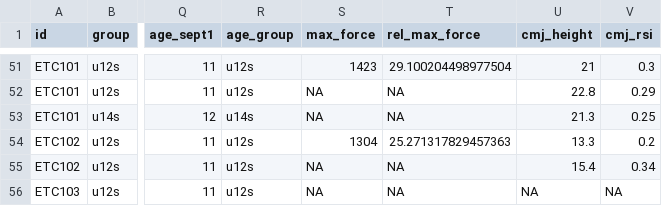
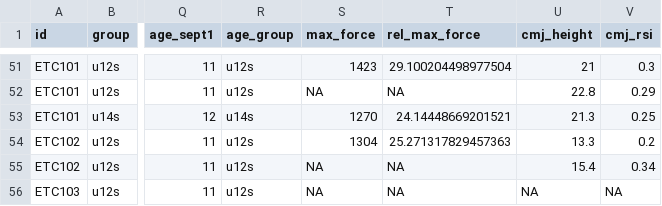
Before and after one commit to MatthewWright07/etc_report, a CSV file: data.csv, drawn as a sheet; only a part is shown, gaps mark what is left out; the diff covers the shown part only; the diff names each change by its address in the sheet, - before the commit and + after, or states it on an @@ line.

```diff
--- a/data.csv
+++ b/data.csv
-S53 (max_force): NA
+S53 (max_force): 1270
-T53 (rel_max_force): NA
+T53 (rel_max_force): 24.14448669201521
```
Also changed, not shown: 3 added rows and 68 edited cells elsewhere in this file.
